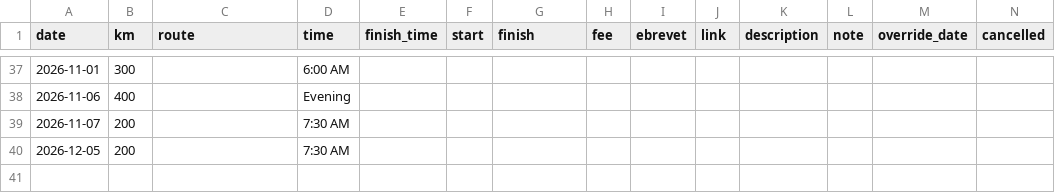
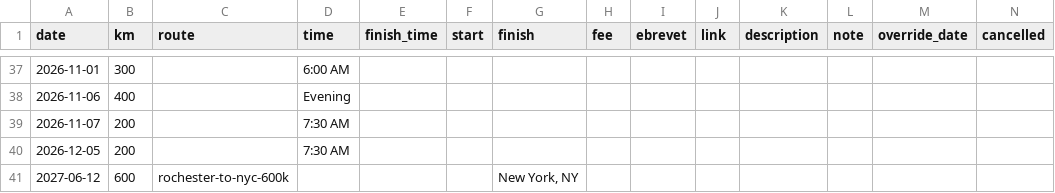
Before and after one commit to peterewills/flxrando.org, a CSV file: site/content/rides.csv, drawn as a sheet; only a part is shown, gaps mark what is left out; rows hold the shown columns only; the diff names each change by its address in the sheet, - before the commit and + after, or states it on an @@ line.

```diff
--- a/site/content/rides.csv
+++ b/site/content/rides.csv
+row 41: 2027-06-12 | 600 | rochester-to-nyc-600k |  |  |  | New York, NY
```
Also changed, not shown: site/content/routes.csv, 7 other files.
